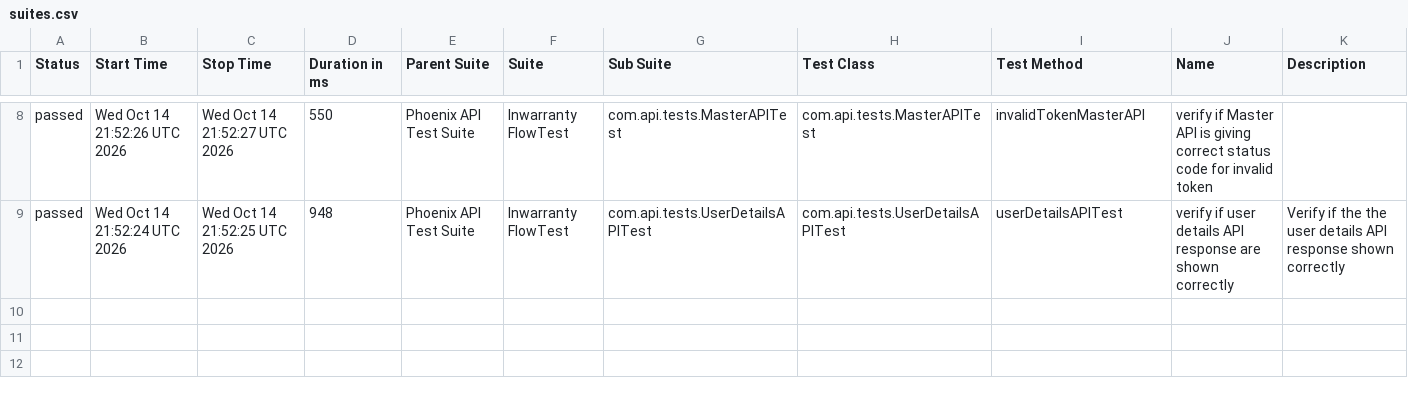
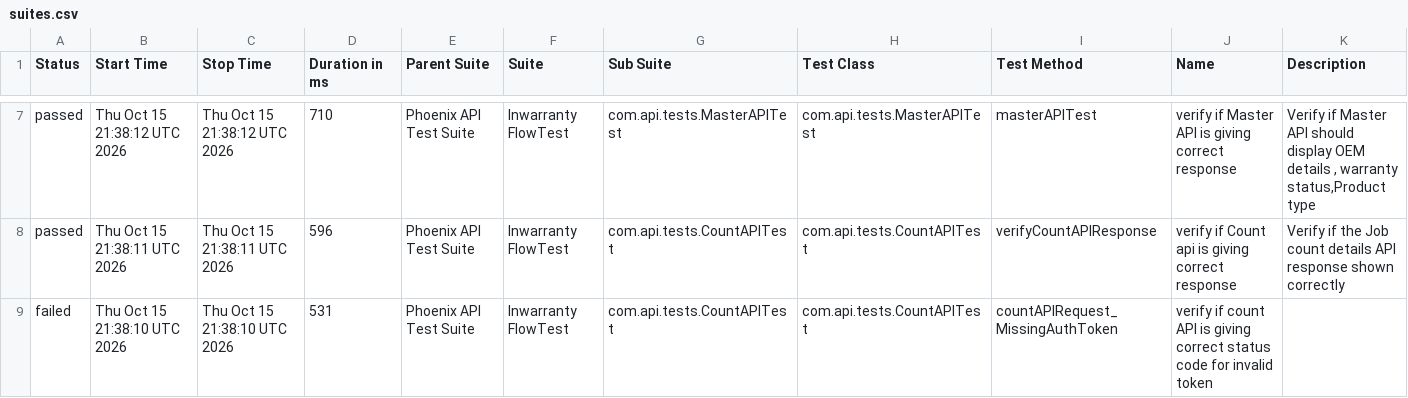
Before and after one commit to iamsourabh434/PhoenixTestAutomationFramework, a CSV file: data/suites.csv, drawn as a sheet; only a part is shown, gaps mark what is left out; the diff covers the shown part only.

```diff
--- a/data/suites.csv
+++ b/data/suites.csv
@@ -8,2 +7,3 @@
-"passed","Wed Oct 14 21:52:26 UTC 2026","Wed Oct 14 21:52:27 UTC 2026","550","Phoenix API Test Suite","Inwarranty FlowTest","com.api.tests.MasterAPITest","com.api.tests.MasterAPITest","invalidTokenMasterAPI","verify if Master API is giving correct status code for invalid token",""
-"passed","Wed Oct 14 21:52:24 UTC 2026","Wed Oct 14 21:52:25 UTC 2026","948","Phoenix API Test Suite","Inwarranty FlowTest","com.api.tests.UserDetailsAPITest","com.api.tests.UserDetailsAPITest","userDetailsAPITest","verify if user details API response are shown correctly","Verify if the the user details API response shown correctly"
+"passed","Thu Oct 15 21:38:12 UTC 2026","Thu Oct 15 21:38:12 UTC 2026","710","Phoenix API Test Suite","Inwarranty FlowTest","com.api.tests.MasterAPITest","com.api.tests.MasterAPITest","masterAPITest","verify if Master API is giving correct response","Verify if Master API should display OEM details , warranty status,Product type"
+"passed","Thu Oct 15 21:38:11 UTC 2026","Thu Oct 15 21:38:11 UTC 2026","596","Phoenix API Test Suite","Inwarranty FlowTest","com.api.tests.CountAPITest","com.api.tests.CountAPITest","verifyCountAPIResponse","verify if Count api is giving correct response","Verify if the Job count details API response shown correctly "
+"failed","Thu Oct 15 21:38:10 UTC 2026","Thu Oct 15 21:38:10 UTC 2026","531","Phoenix API Test Suite","Inwarranty FlowTest","com.api.tests.CountAPITest","com.api.tests.CountAPITest","countAPIRequest_MissingAuthToken","verify if count API is giving correct status code for invalid token",""
```
Also changed, not shown: 1 added row, 2 removed rows and 25 edited cells elsewhere in this file, data/behaviors.csv, 53 other files.
